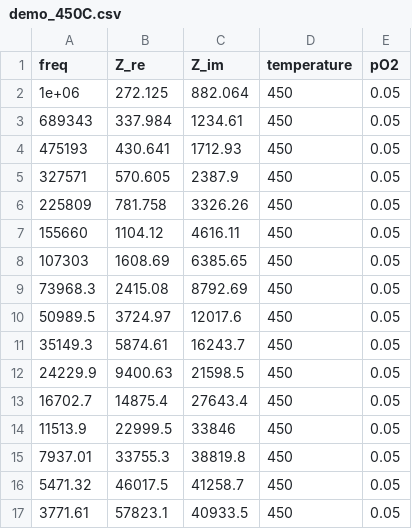
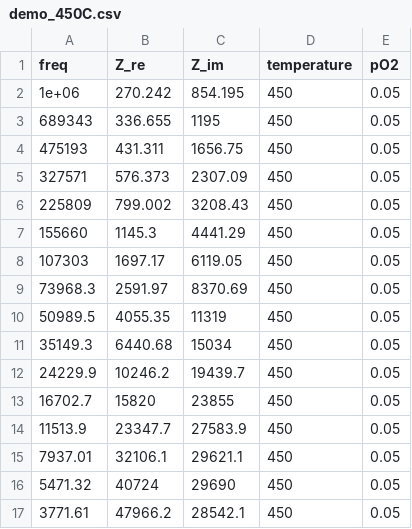
Before and after one commit to cristian-galeazzi/EIS-pipeline, a CSV file: EXAMPLE_SAMPLE/input_spectra/Ar-95_O2-5_600_400_50/demo_450C.csv, drawn as a sheet; only a part is shown; the diff covers the shown part only.

Commit message:
example: widen EXAMPLE_SAMPLE pO2 to a full Brouwer sweep
Add five reducing conditions (down to 1e-15 bar) and an n-type channel to the
bulk process so its Brouwer diagram shows the n branch, ionic plateau and p
branch; the grain boundary stays pure ionic (flat). Only the synthetic-data
generator changes, the calculation engine is untouched. Regenerated the 45
example CSVs and bumped the KK audit spectrum count from 20 to 45.

```diff
--- a/EXAMPLE_SAMPLE/input_spectra/Ar-95_O2-5_600_400_50/demo_450C.csv
+++ b/EXAMPLE_SAMPLE/input_spectra/Ar-95_O2-5_600_400_50/demo_450C.csv
@@ -1,17 +1,17 @@
 freq,Z_re,Z_im,temperature,pO2
-1e+06,272.125,882.064,450,0.05
-689343,337.984,1234.61,450,0.05
-475193,430.641,1712.93,450,0.05
-327571,570.605,2387.9,450,0.05
-225809,781.758,3326.26,450,0.05
-155660,1104.12,4616.11,450,0.05
-107303,1608.69,6385.65,450,0.05
-73968.3,2415.08,8792.69,450,0.05
-50989.5,3724.97,12017.6,450,0.05
-35149.3,5874.61,16243.7,450,0.05
-24229.9,9400.63,21598.5,450,0.05
-16702.7,14875.4,27643.4,450,0.05
-11513.9,22999.5,33846,450,0.05
-7937.01,33755.3,38819.8,450,0.05
-5471.32,46017.5,41258.7,450,0.05
-3771.61,57823.1,40933.5,450,0.05
+1e+06,270.242,854.195,450,0.05
+689343,336.655,1195,450,0.05
+475193,431.311,1656.75,450,0.05
+327571,576.373,2307.09,450,0.05
+225809,799.002,3208.43,450,0.05
+155660,1145.3,4441.29,450,0.05
+107303,1697.17,6119.05,450,0.05
+73968.3,2591.97,8370.69,450,0.05
+50989.5,4055.35,11319,450,0.05
+35149.3,6440.68,15034,450,0.05
+24229.9,10246.2,19439.7,450,0.05
+16702.7,15820,23855,450,0.05
+11513.9,23347.7,27583.9,450,0.05
+7937.01,32106.1,29621.1,450,0.05
+5471.32,40724,29690,450,0.05
+3771.61,47966.2,28542.1,450,0.05
```
Also changed, not shown: 48 edited cells elsewhere in this file, EXAMPLE_SAMPLE/input_spectra/Ar-80_O2-20_600_400_50/demo_550C.csv, EXAMPLE_SAMPLE/input_spectra/Ar-95_O2-5_600_400_50/demo_550C.csv, 44 other files.
